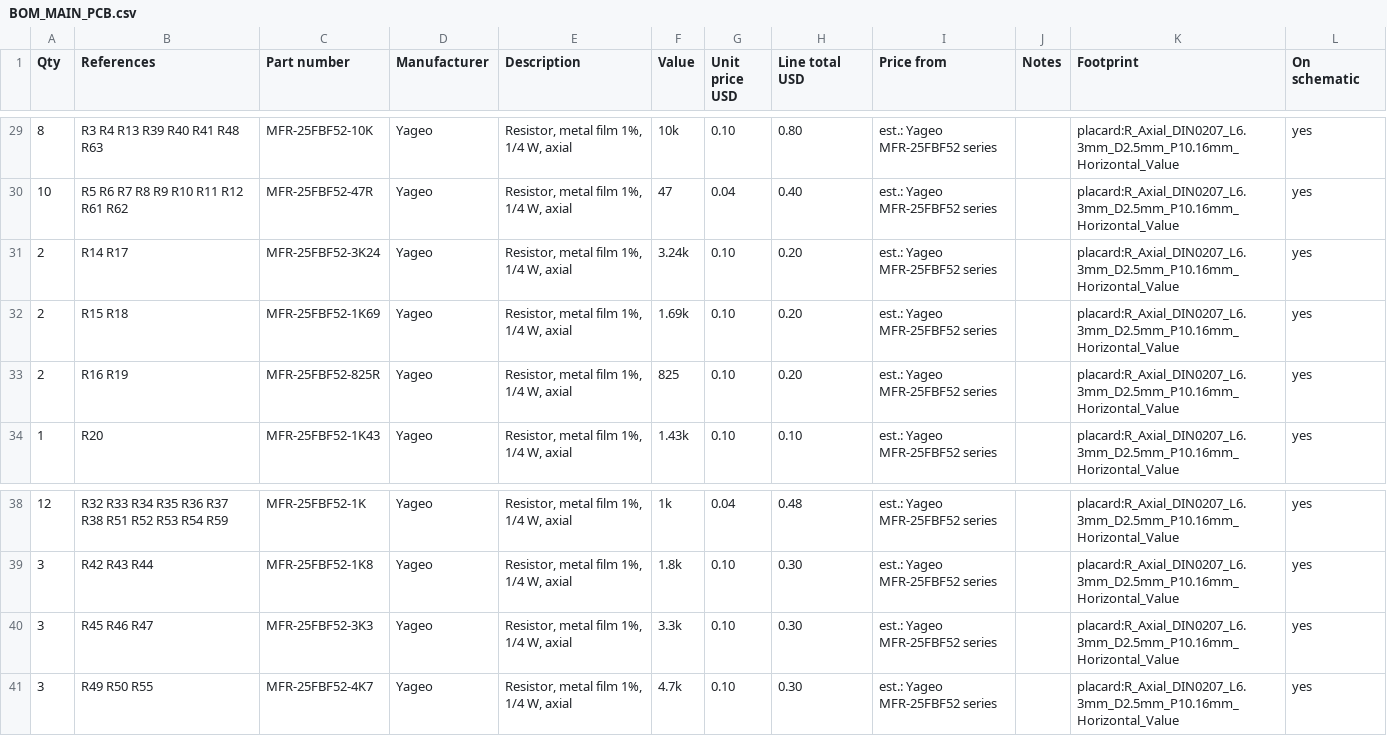
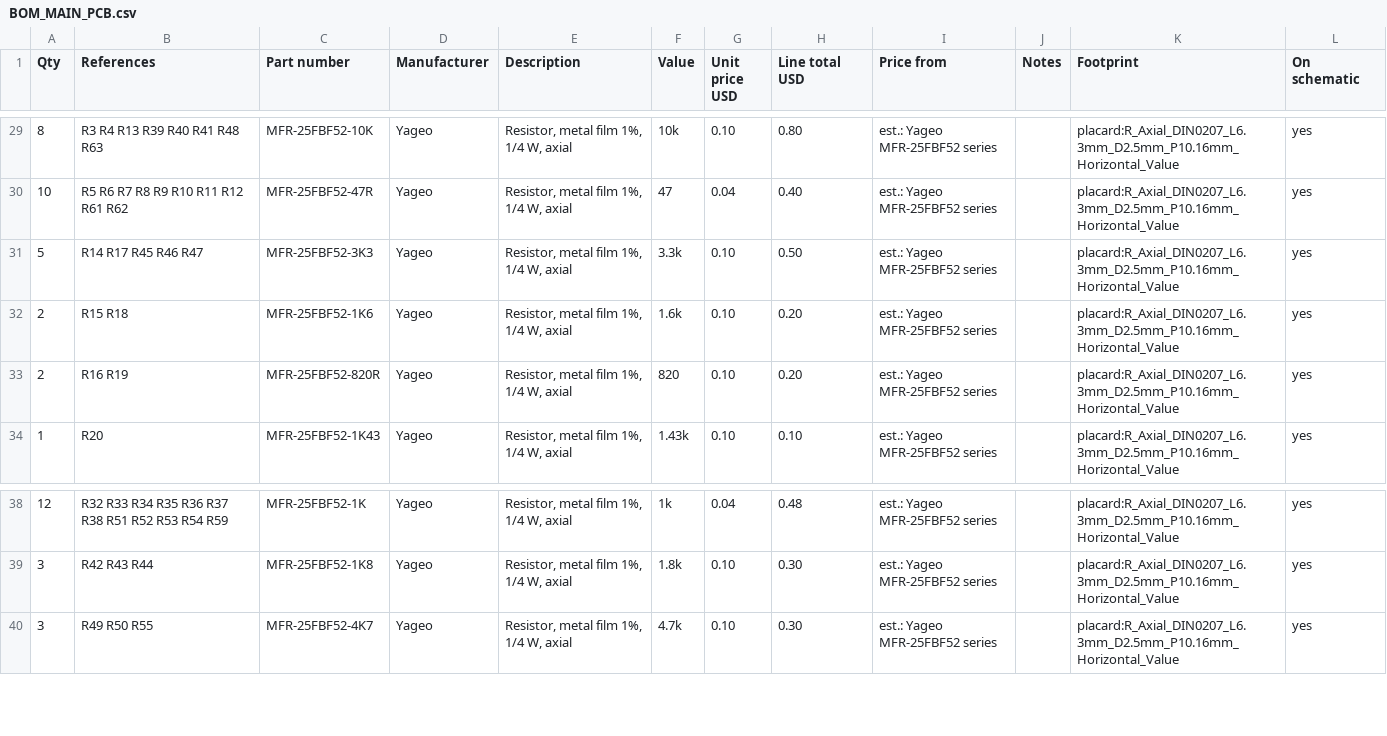
Before and after one commit to tocksin/placard, a CSV file: docs/BOM_MAIN_PCB.csv, drawn as a sheet; only a part is shown, gaps mark what is left out.

```diff
--- a/docs/BOM_MAIN_PCB.csv
+++ b/docs/BOM_MAIN_PCB.csv
@@ -30,5 +30,5 @@ Qty,References,Part number,Manufacturer,Description,Value,Unit price USD,Line to
 10,R5 R6 R7 R8 R9 R10 R11 R12 R61 R62,MFR-25FBF52-47R,Yageo,"Resistor, metal film 1%, 1/4 W, axial",47,0.04,0.40,est.: Yageo MFR-25FBF52 series,,placard:R_Axial_DIN0207_L6.3mm_D2.5mm_P10.16mm_Horizontal_Value,yes
-2,R14 R17,MFR-25FBF52-3K24,Yageo,"Resistor, metal film 1%, 1/4 W, axial",3.24k,0.10,0.20,est.: Yageo MFR-25FBF52 series,,placard:R_Axial_DIN0207_L6.3mm_D2.5mm_P10.16mm_Horizontal_Value,yes
-2,R15 R18,MFR-25FBF52-1K69,Yageo,"Resistor, metal film 1%, 1/4 W, axial",1.69k,0.10,0.20,est.: Yageo MFR-25FBF52 series,,placard:R_Axial_DIN0207_L6.3mm_D2.5mm_P10.16mm_Horizontal_Value,yes
-2,R16 R19,MFR-25FBF52-825R,Yageo,"Resistor, metal film 1%, 1/4 W, axial",825,0.10,0.20,est.: Yageo MFR-25FBF52 series,,placard:R_Axial_DIN0207_L6.3mm_D2.5mm_P10.16mm_Horizontal_Value,yes
+5,R14 R17 R45 R46 R47,MFR-25FBF52-3K3,Yageo,"Resistor, metal film 1%, 1/4 W, axial",3.3k,0.10,0.50,est.: Yageo MFR-25FBF52 series,,placard:R_Axial_DIN0207_L6.3mm_D2.5mm_P10.16mm_Horizontal_Value,yes
+2,R15 R18,MFR-25FBF52-1K6,Yageo,"Resistor, metal film 1%, 1/4 W, axial",1.6k,0.10,0.20,est.: Yageo MFR-25FBF52 series,,placard:R_Axial_DIN0207_L6.3mm_D2.5mm_P10.16mm_Horizontal_Value,yes
+2,R16 R19,MFR-25FBF52-820R,Yageo,"Resistor, metal film 1%, 1/4 W, axial",820,0.10,0.20,est.: Yageo MFR-25FBF52 series,,placard:R_Axial_DIN0207_L6.3mm_D2.5mm_P10.16mm_Horizontal_Value,yes
 1,R20,MFR-25FBF52-1K43,Yageo,"Resistor, metal film 1%, 1/4 W, axial",1.43k,0.10,0.10,est.: Yageo MFR-25FBF52 series,,placard:R_Axial_DIN0207_L6.3mm_D2.5mm_P10.16mm_Horizontal_Value,yes
@@ -39,3 +39,2 @@ Qty,References,Part number,Manufacturer,Description,Value,Unit price USD,Line to
 3,R42 R43 R44,MFR-25FBF52-1K8,Yageo,"Resistor, metal film 1%, 1/4 W, axial",1.8k,0.10,0.30,est.: Yageo MFR-25FBF52 series,,placard:R_Axial_DIN0207_L6.3mm_D2.5mm_P10.16mm_Horizontal_Value,yes
-3,R45 R46 R47,MFR-25FBF52-3K3,Yageo,"Resistor, metal film 1%, 1/4 W, axial",3.3k,0.10,0.30,est.: Yageo MFR-25FBF52 series,,placard:R_Axial_DIN0207_L6.3mm_D2.5mm_P10.16mm_Horizontal_Value,yes
 3,R49 R50 R55,MFR-25FBF52-4K7,Yageo,"Resistor, metal film 1%, 1/4 W, axial",4.7k,0.10,0.30,est.: Yageo MFR-25FBF52 series,,placard:R_Axial_DIN0207_L6.3mm_D2.5mm_P10.16mm_Horizontal_Value,yes
```
Also changed, not shown: 20 other files.
